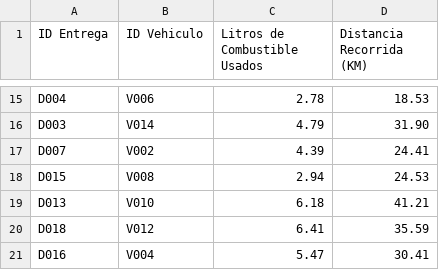
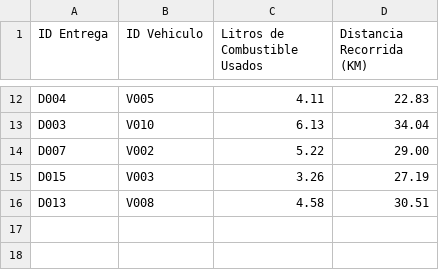
Before and after one commit to EhMigueh/Resources-Allocation-C, a CSV file: output/informe_entregas_edf.csv, drawn as a sheet; only a part is shown, gaps mark what is left out; removed rows and columns are numbered as before the commit, all else as after; the diff covers the shown part only; the diff names each change by its address in the sheet, - before the commit and + after, or states it on an @@ line.

```diff
--- a/output/informe_entregas_edf.csv
+++ b/output/informe_entregas_edf.csv
-B12 (ID Vehiculo): V006
+B12 (ID Vehiculo): V005
-C12 (Litros de Combustible Usados): 2.78
+C12 (Litros de Combustible Usados): 4.11
-D12 (Distancia Recorrida (KM)): 18.53
+D12 (Distancia Recorrida (KM)): 22.83
-B13 (ID Vehiculo): V014
+B13 (ID Vehiculo): V010
-C13 (Litros de Combustible Usados): 4.79
+C13 (Litros de Combustible Usados): 6.13
-D13 (Distancia Recorrida (KM)): 31.90
+D13 (Distancia Recorrida (KM)): 34.04
-C14 (Litros de Combustible Usados): 4.39
+C14 (Litros de Combustible Usados): 5.22
-D14 (Distancia Recorrida (KM)): 24.41
+D14 (Distancia Recorrida (KM)): 29.00
-B15 (ID Vehiculo): V008
+B15 (ID Vehiculo): V003
-C15 (Litros de Combustible Usados): 2.94
+C15 (Litros de Combustible Usados): 3.26
-D15 (Distancia Recorrida (KM)): 24.53
+D15 (Distancia Recorrida (KM)): 27.19
-B16 (ID Vehiculo): V010
+B16 (ID Vehiculo): V008
-C16 (Litros de Combustible Usados): 6.18
+C16 (Litros de Combustible Usados): 4.58
-D16 (Distancia Recorrida (KM)): 41.21
+D16 (Distancia Recorrida (KM)): 30.51
-row 20: D018 | V012 | 6.41 | 35.59
-row 21: D016 | V004 | 5.47 | 30.41
```
Also changed, not shown: 3 removed rows and 28 edited cells elsewhere in this file, input/deliveries.csv, input/vehicles.csv, 6 other files.
